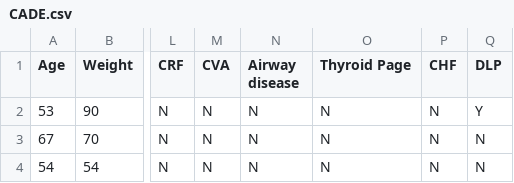
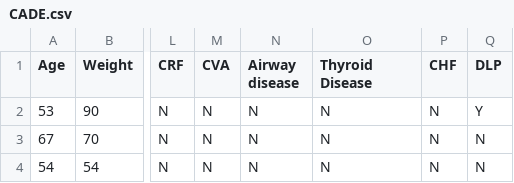
Before and after one commit to ericspring08/MTF-Diagnosing-Disease-In-Space, a CSV file: ptf/data/CADE.csv, drawn as a sheet; only a part is shown, gaps mark what is left out; the diff names each change by its address in the sheet, - before the commit and + after, or states it on an @@ line.

Commit message:
data messed up fix

```diff
--- a/ptf/data/CADE.csv
+++ b/ptf/data/CADE.csv
-O1: Thyroid Page
+O1: Thyroid Disease
```
